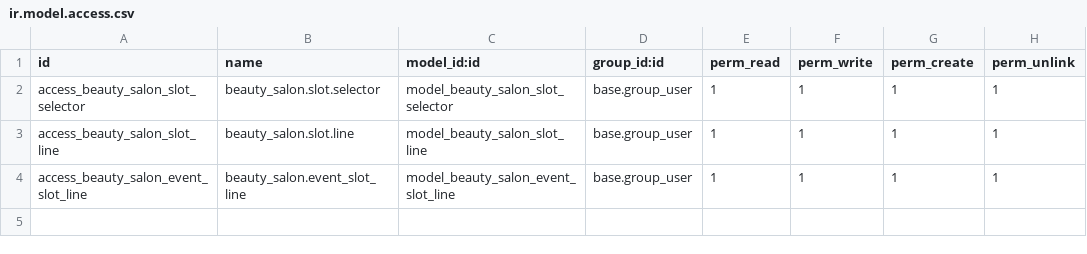
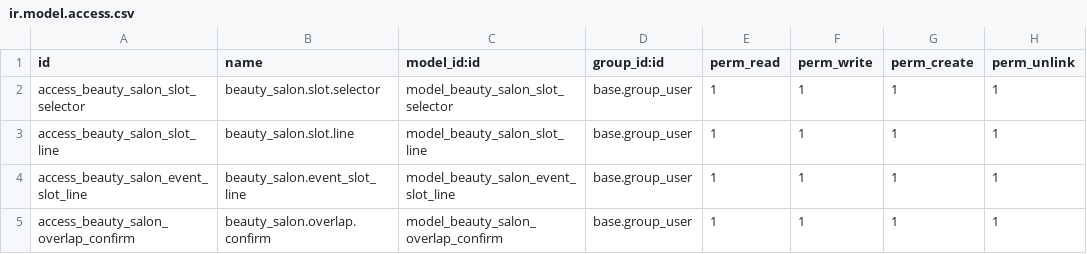
Before and after one commit to Eddy-C127/beauty_salon_management, a CSV file: beauty_salon/security/ir.model.access.csv, drawn as a sheet; the diff names each change by its address in the sheet, - before the commit and + after, or states it on an @@ line.

```diff
--- a/beauty_salon/security/ir.model.access.csv
+++ b/beauty_salon/security/ir.model.access.csv
+row 5: access_beauty_salon_overlap_confirm | beauty_salon.overlap.confirm | model_beauty_salon_overlap_confirm | base.group_user | 1 | 1 | 1 | 1
```
Also changed, not shown: 4 other files.
